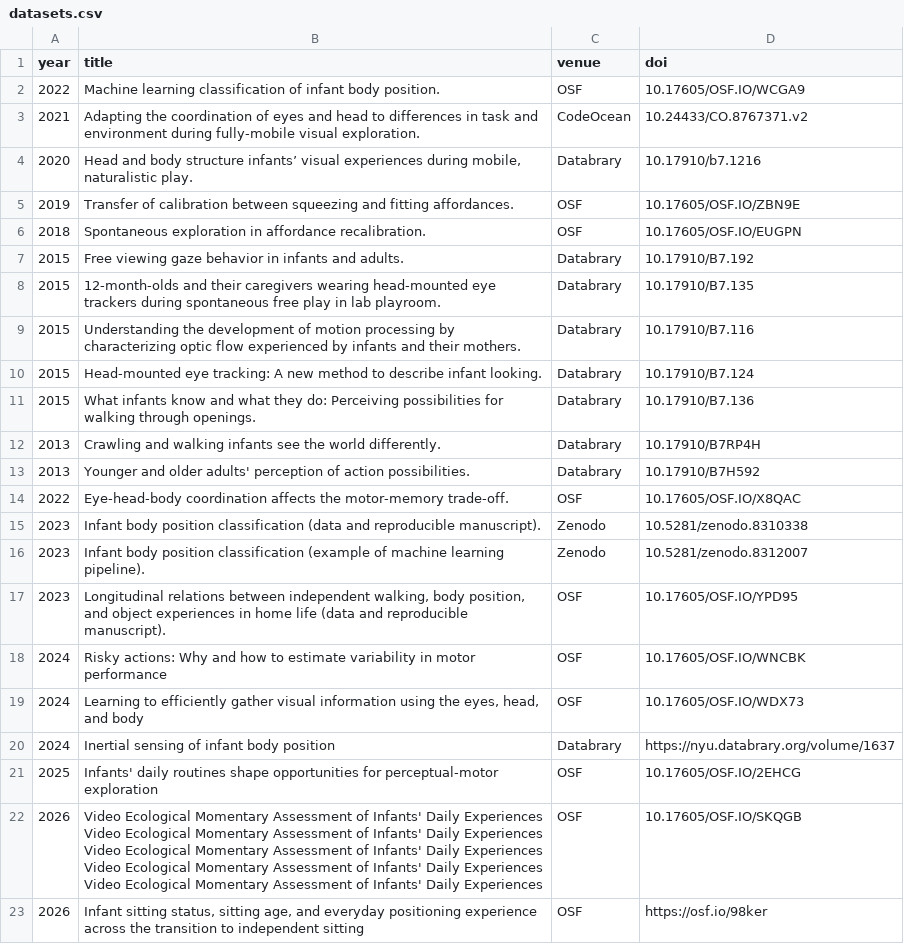
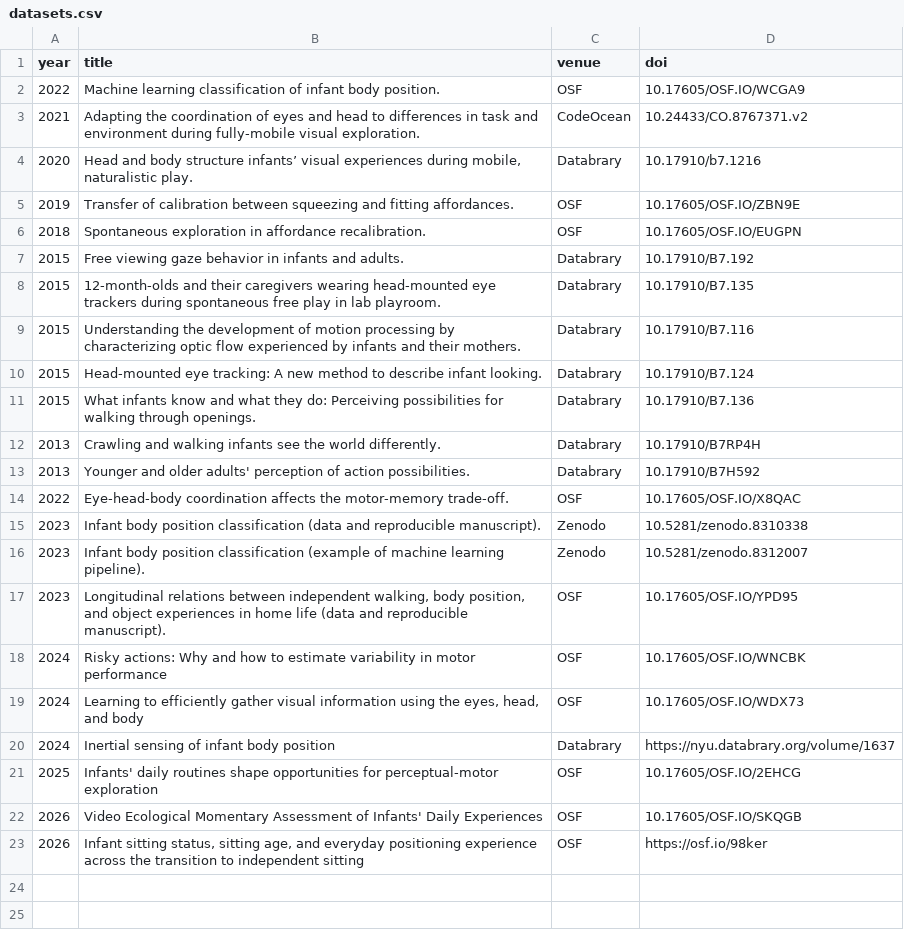
Before and after one commit to JohnFranchak/padlab_quarto, a CSV file: publications/datasets.csv, drawn as a sheet.

Commit message:
fixed error in dataset file

```diff
--- a/publications/datasets.csv
+++ b/publications/datasets.csv
@@ -21,7 +21,3 @@
 2025,Infants' daily routines shape opportunities for perceptual-motor exploration,OSF,10.17605/OSF.IO/2EHCG
-2026,"Video Ecological Momentary Assessment of Infants' Daily Experiences
-Video Ecological Momentary Assessment of Infants' Daily Experiences
-Video Ecological Momentary Assessment of Infants' Daily Experiences
-Video Ecological Momentary Assessment of Infants' Daily Experiences
-Video Ecological Momentary Assessment of Infants' Daily Experiences",OSF,10.17605/OSF.IO/SKQGB
+2026,Video Ecological Momentary Assessment of Infants' Daily Experiences,OSF,10.17605/OSF.IO/SKQGB
 2026,"Infant sitting status, sitting age, and everyday positioning experience across the transition to independent sitting",OSF,https://osf.io/98ker
```
